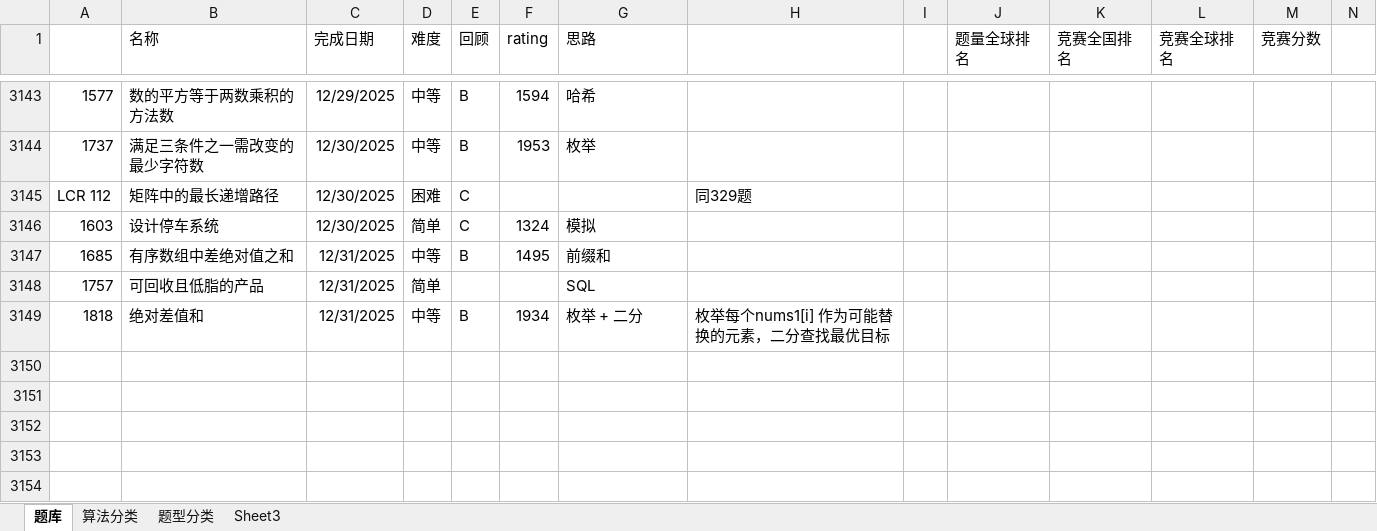
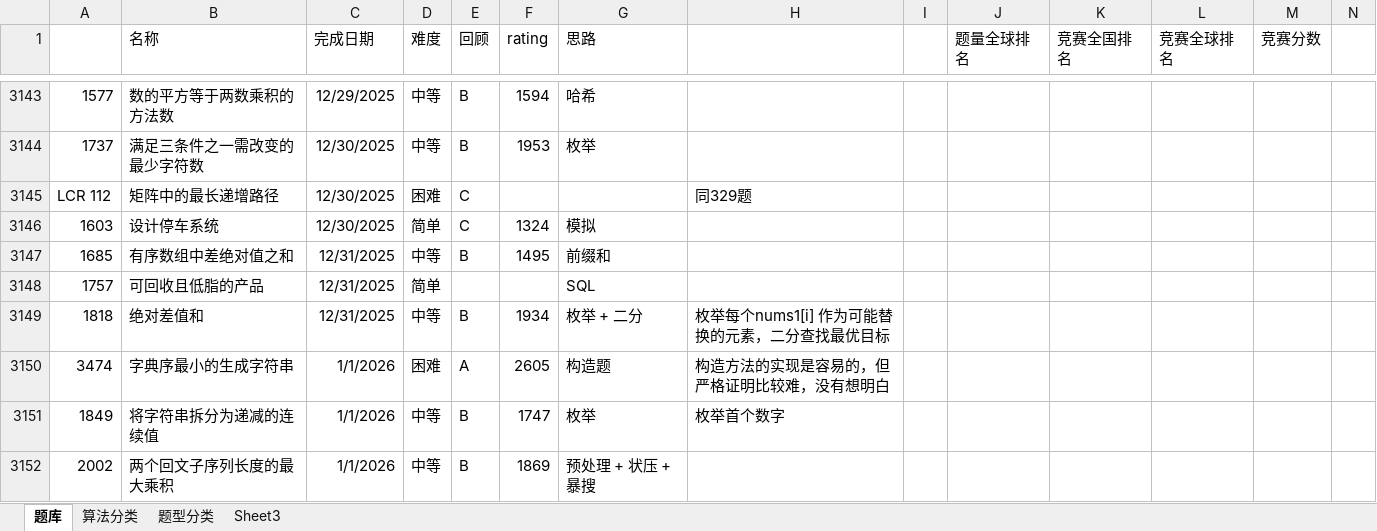
Before and after one commit to wangsun39/leetcode, an Excel workbook: Problems.xlsx, sheet 题库, drawn as a sheet; only a part is shown, gaps mark what is left out; values as stored, in another font and other column widths than the file's, no borders; charts and pictures not drawn; the diff names each change by its address in the sheet, - before the commit and + after, or states it on an @@ line.

Commit message:
daily problems 2026/01/01

```diff
--- a/Problems.xlsx (sheet 题库)
+++ b/Problems.xlsx (sheet 题库)
+row 3150: 3474 | 字典序最小的生成字符串 | 1/1/2026 | 困难 | A | 2605 | 构造题 | 构造方法的实现是容易的，但严格证明比较难，没有想明白
+row 3151: 1849 | 将字符串拆分为递减的连续值 | 1/1/2026 | 中等 | B | 1747 | 枚举 | 枚举首个数字
+row 3152: 2002 | 两个回文子序列长度的最大乘积 | 1/1/2026 | 中等 | B | 1869 | 预处理 + 状压 + 暴搜
```
Also changed, not shown: 4 other files.
